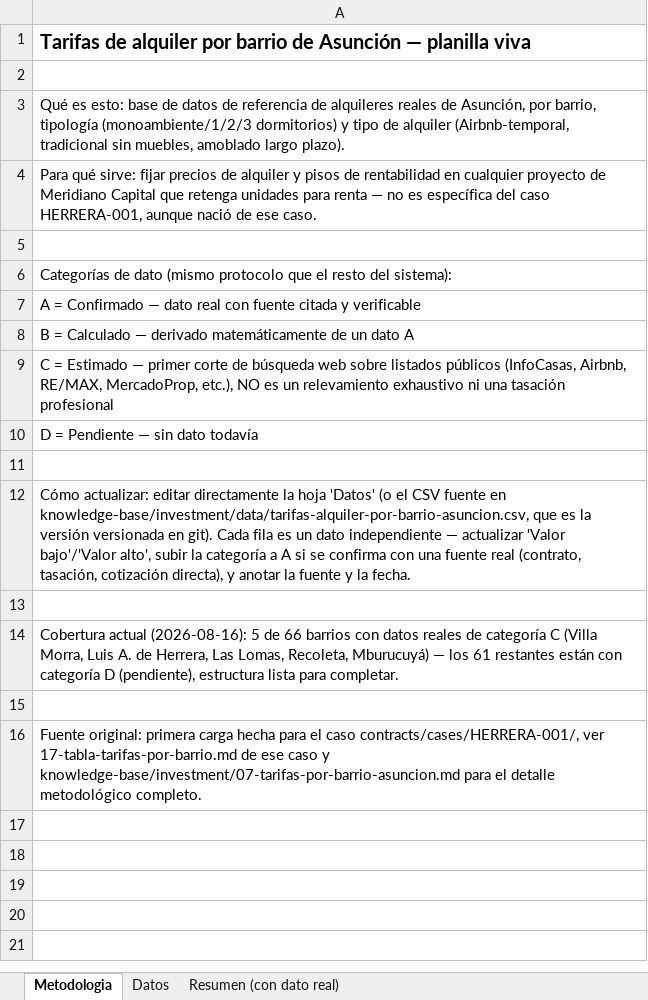
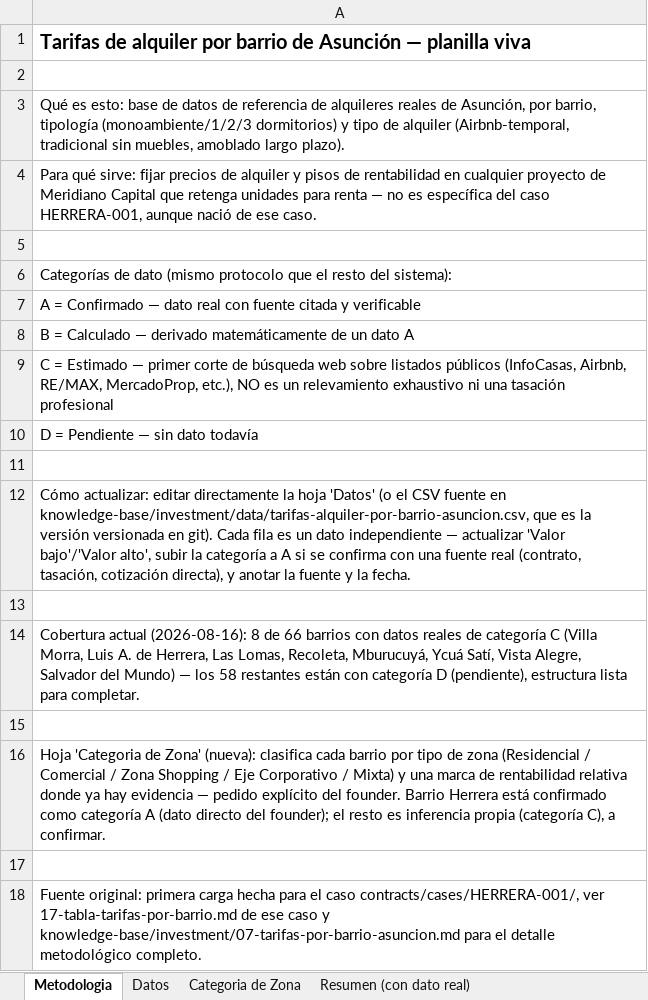
Before and after one commit to juanjosecastillo608/Meridiano-Capital, an Excel workbook: knowledge-base/investment/data/tarifas-alquiler-por-barrio-asuncion.xlsx, sheet Metodologia, drawn as a sheet; values as stored, in another font and other column widths than the file's, no borders; the diff names each change by its address in the sheet, - before the commit and + after, or states it on an @@ line.

```diff
--- a/knowledge-base/investment/data/tarifas-alquiler-por-barrio-asuncion.xlsx (sheet Metodologia)
+++ b/knowledge-base/investment/data/tarifas-alquiler-por-barrio-asuncion.xlsx (sheet Metodologia)
+sheet tab: Categoria de Zona
-A14: …actual (2026-08-16): 5 de 66 barrios con datos reales de categoría C (Villa Morra, Luis A. de Herrera, Las Lomas, Recoleta, Mburucuyá) — los 61 restantes están…
+A14: …actual (2026-08-16): 8 de 66 barrios con datos reales de categoría C (Villa Morra, Luis A. de Herrera, Las Lomas, Recoleta, Mburucuyá, Ycuá Satí, Vista Alegre, Salvador del Mundo) — los 58 restantes están…
+row 15: (empty)
+row 16: Hoja 'Categoria de Zona' (nueva): clasifica cada barrio por tipo de zona (Residencial / Comercial / Zona Shopping / Eje Corporativo / Mixta) y una marca de rentabilidad relativa donde ya hay evidencia — pedido explícito del founder. Barrio Herrera está confirmado como categoría A (dato directo del founder); el resto es inferencia propia (categoría C), a confirmar.
```
Also changed, not shown: 8 other files.
